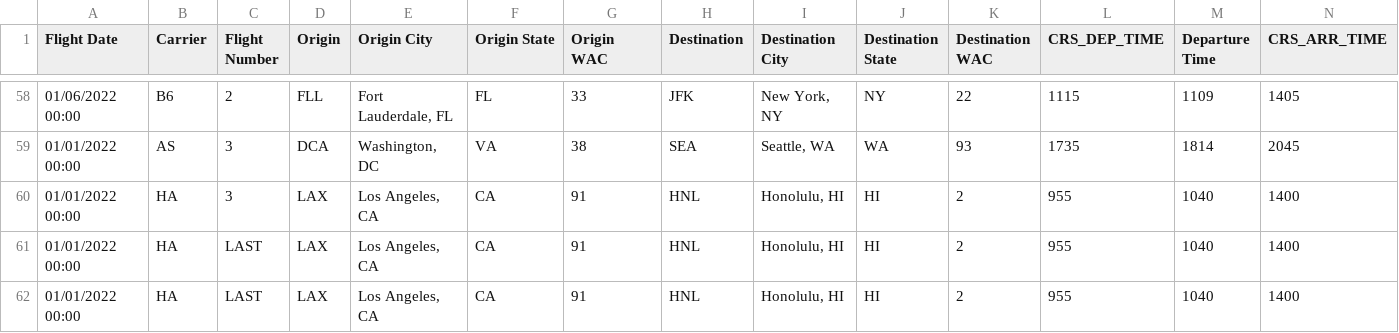
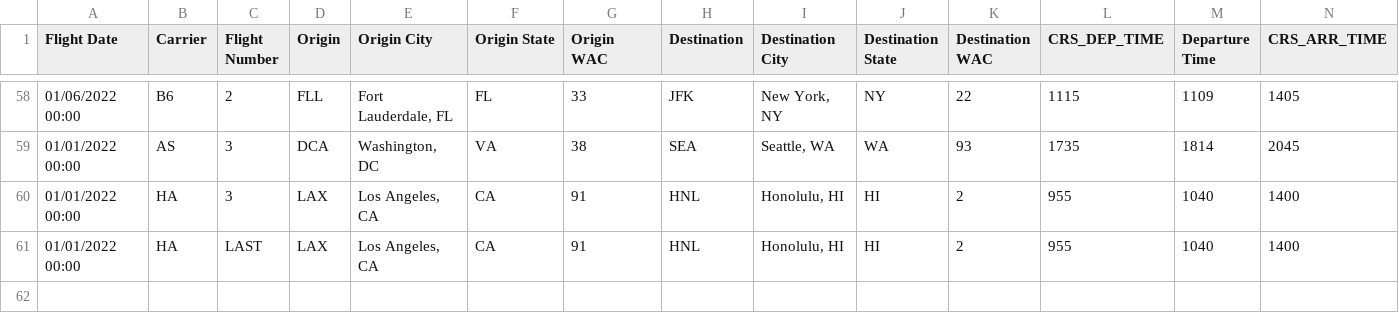
Before and after one commit to csu11013-adamczaf/Team-22-Programming-Project, a CSV file: Airline_Dashboard/data/flights-short.csv, drawn as a sheet; only a part is shown, gaps mark what is left out; rows hold the shown columns only; the diff names each change by its address in the sheet, - before the commit and + after, or states it on an @@ line.

```diff
--- a/Airline_Dashboard/data/flights-short.csv
+++ b/Airline_Dashboard/data/flights-short.csv
-row 62: 01/01/2022 00:00 | HA | LAST | LAX | Los Angeles, CA | CA | 91 | HNL | Honolulu, HI | HI | 2 | 955 | 1040 | 1400
```
Also changed, not shown: 2 other files.
